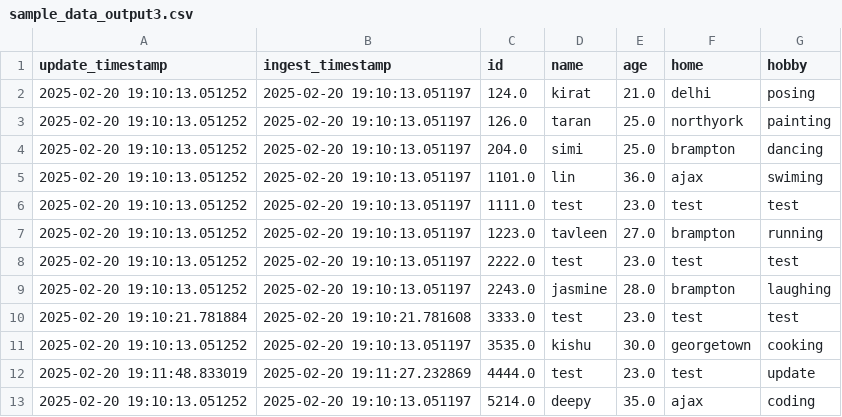
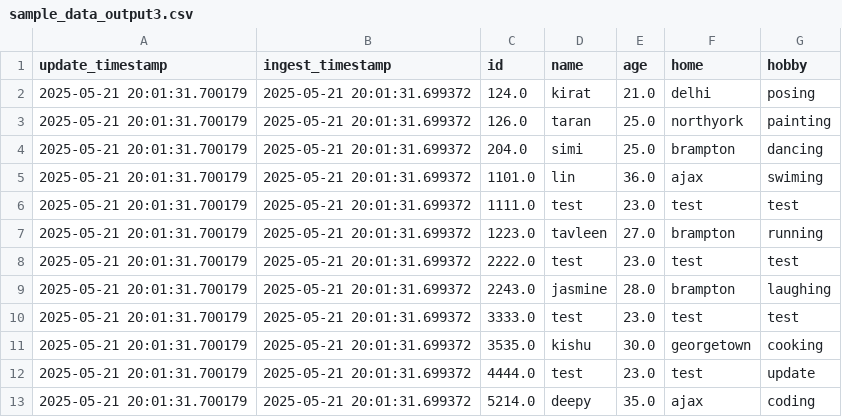
Before and after one commit to Lin-Jamie-Lan/first_pipeline, a CSV file: output/sample_data_output3.csv, drawn as a sheet.

```diff
--- a/output/sample_data_output3.csv
+++ b/output/sample_data_output3.csv
@@ -1,13 +1,13 @@
 update_timestamp,ingest_timestamp,id,name,age,home,hobby
-2025-02-20 19:10:13.051252,2025-02-20 19:10:13.051197,124.0,kirat,21.0,delhi,posing
-2025-02-20 19:10:13.051252,2025-02-20 19:10:13.051197,126.0,taran,25.0,northyork,painting
-2025-02-20 19:10:13.051252,2025-02-20 19:10:13.051197,204.0,simi,25.0,brampton,dancing
-2025-02-20 19:10:13.051252,2025-02-20 19:10:13.051197,1101.0,lin,36.0,ajax,swiming
-2025-02-20 19:10:13.051252,2025-02-20 19:10:13.051197,1111.0,test,23.0,test,test
-2025-02-20 19:10:13.051252,2025-02-20 19:10:13.051197,1223.0,tavleen,27.0,brampton,running
-2025-02-20 19:10:13.051252,2025-02-20 19:10:13.051197,2222.0,test,23.0,test,test
-2025-02-20 19:10:13.051252,2025-02-20 19:10:13.051197,2243.0,jasmine,28.0,brampton,laughing
-2025-02-20 19:10:21.781884,2025-02-20 19:10:21.781608,3333.0,test,23.0,test,test
-2025-02-20 19:10:13.051252,2025-02-20 19:10:13.051197,3535.0,kishu,30.0,georgetown,cooking
-2025-02-20 19:11:48.833019,2025-02-20 19:11:27.232869,4444.0,test,23.0,test,update
-2025-02-20 19:10:13.051252,2025-02-20 19:10:13.051197,5214.0,deepy,35.0,ajax,coding
+2025-05-21 20:01:31.700179,2025-05-21 20:01:31.699372,124.0,kirat,21.0,delhi,posing
+2025-05-21 20:01:31.700179,2025-05-21 20:01:31.699372,126.0,taran,25.0,northyork,painting
+2025-05-21 20:01:31.700179,2025-05-21 20:01:31.699372,204.0,simi,25.0,brampton,dancing
+2025-05-21 20:01:31.700179,2025-05-21 20:01:31.699372,1101.0,lin,36.0,ajax,swiming
+2025-05-21 20:01:31.700179,2025-05-21 20:01:31.699372,1111.0,test,23.0,test,test
+2025-05-21 20:01:31.700179,2025-05-21 20:01:31.699372,1223.0,tavleen,27.0,brampton,running
+2025-05-21 20:01:31.700179,2025-05-21 20:01:31.699372,2222.0,test,23.0,test,test
+2025-05-21 20:01:31.700179,2025-05-21 20:01:31.699372,2243.0,jasmine,28.0,brampton,laughing
+2025-05-21 20:01:31.700179,2025-05-21 20:01:31.699372,3333.0,test,23.0,test,test
+2025-05-21 20:01:31.700179,2025-05-21 20:01:31.699372,3535.0,kishu,30.0,georgetown,cooking
+2025-05-21 20:01:31.700179,2025-05-21 20:01:31.699372,4444.0,test,23.0,test,update
+2025-05-21 20:01:31.700179,2025-05-21 20:01:31.699372,5214.0,deepy,35.0,ajax,coding
```
Also changed, not shown: input/sample_data.csv, 11 other files.
